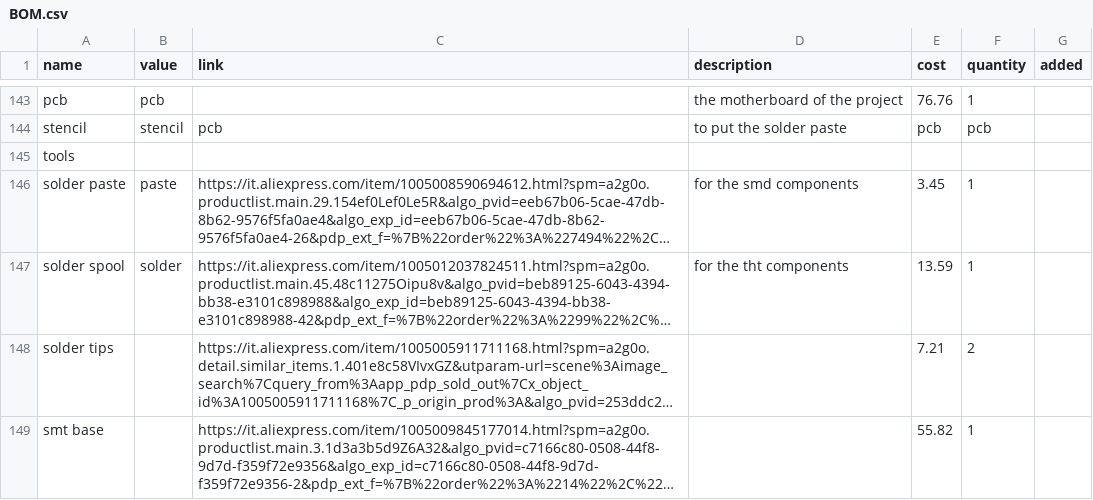
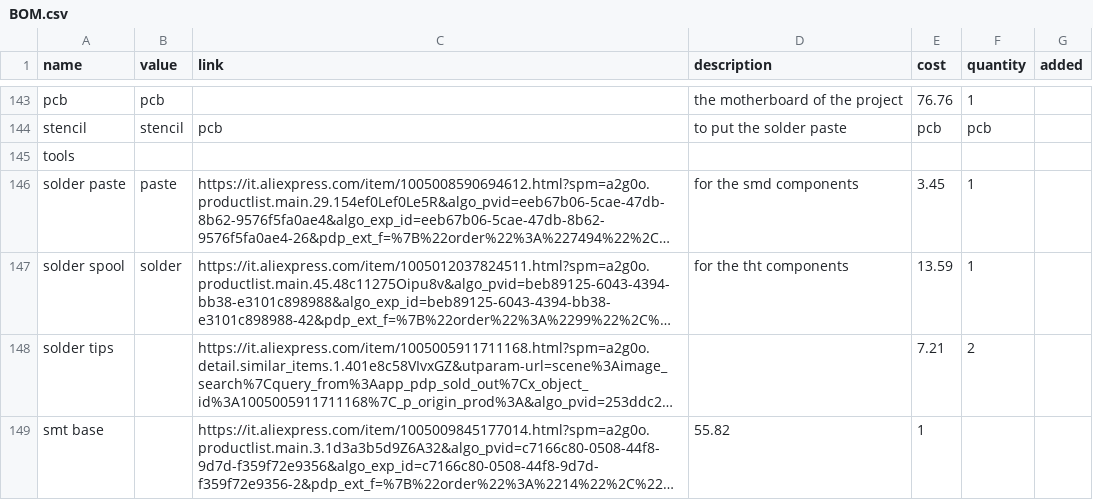
Before and after one commit to thesh4dows/kraky-v2, a CSV file: BOM.csv, drawn as a sheet; only a part is shown, gaps mark what is left out; long unchanged cells end in …; the diff names each change by its address in the sheet, - before the commit and + after, or states it on an @@ line.

Commit message:
Update BOM.csv

```diff
--- a/BOM.csv
+++ b/BOM.csv
-D149 (description): (empty)
+D149 (description): 55.82
-E149 (cost): 55.82
+E149 (cost): 1
-F149 (quantity): 1
+F149 (quantity): (empty)
```
